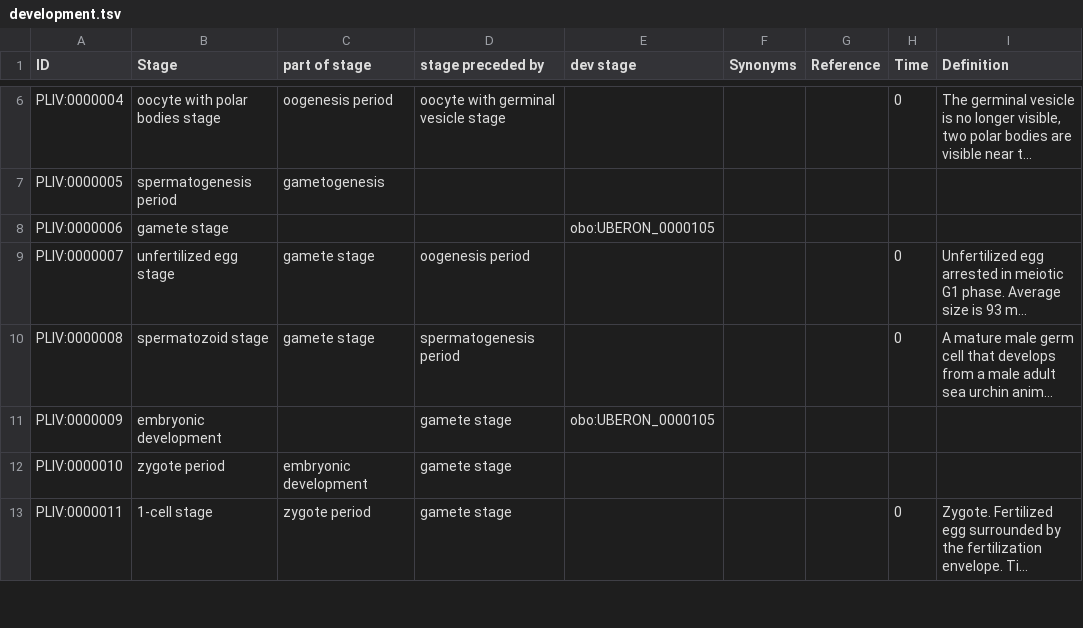
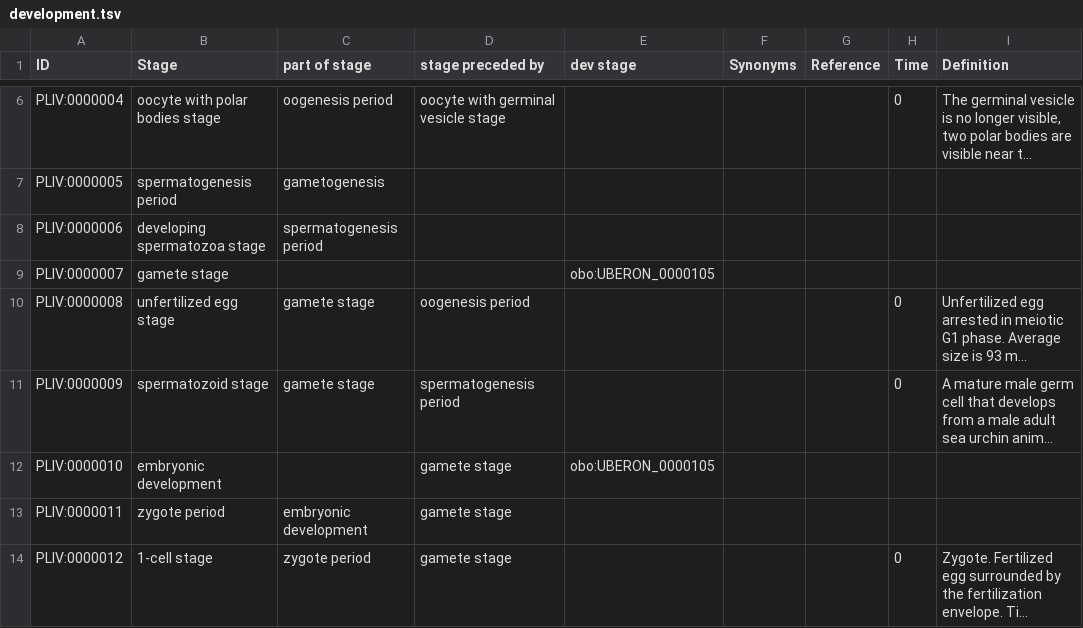
Before and after one commit to EBISPOT/pliv_ontology, a TSV file: src/templates/development.tsv, drawn as a sheet; only a part is shown, gaps mark what is left out; long unchanged cells end in …; addresses are those after the commit; the diff covers the shown part only; the diff names each change by its address in the sheet, - before the commit and + after, or states it on an @@ line.

```diff
--- a/src/templates/development.tsv
+++ b/src/templates/development.tsv
+row 8: PLIV:0000006 | developing spermatozoa stage | spermatogenesis period
-A9 (ID): PLIV:0000006
+A9 (ID): PLIV:0000007
-A10 (ID): PLIV:0000007
+A10 (ID): PLIV:0000008
-A11 (ID): PLIV:0000008
+A11 (ID): PLIV:0000009
-A12 (ID): PLIV:0000009
+A12 (ID): PLIV:0000010
-A13 (ID): PLIV:0000010
+A13 (ID): PLIV:0000011
-A14 (ID): PLIV:0000011
+A14 (ID): PLIV:0000012
```
Also changed, not shown: 7 added rows, 2 removed rows and 65 edited cells elsewhere in this file, 3 other files.
